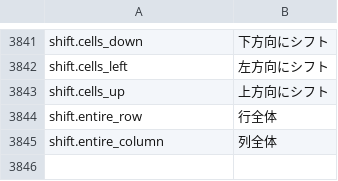
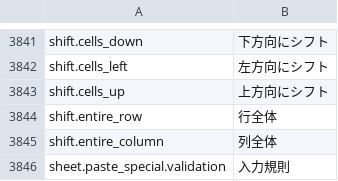
Before and after one commit to jade-rs/jade-office, a TSV file: crates/jade-gpui-app/i18n/ja.tsv, drawn as a sheet; only a part is shown, gaps mark what is left out.

```diff
--- a/crates/jade-gpui-app/i18n/ja.tsv
+++ b/crates/jade-gpui-app/i18n/ja.tsv
@@ -3845 +3845,2 @@ shift.entire_row	行全体
 shift.entire_column	列全体
+sheet.paste_special.validation	入力規則
```
Also changed, not shown: crates/jade-gpui-app/i18n/en.tsv, 3 other files.
